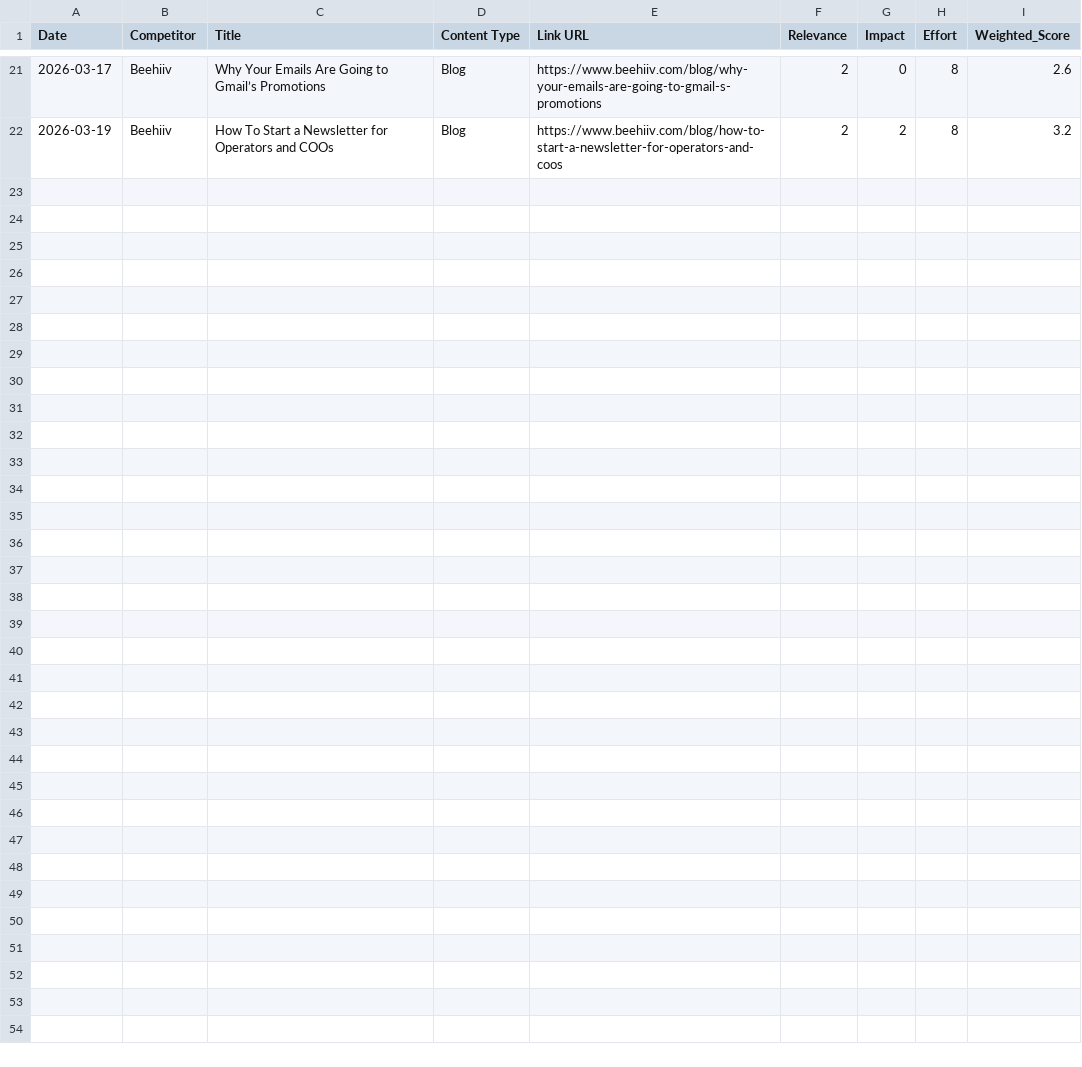
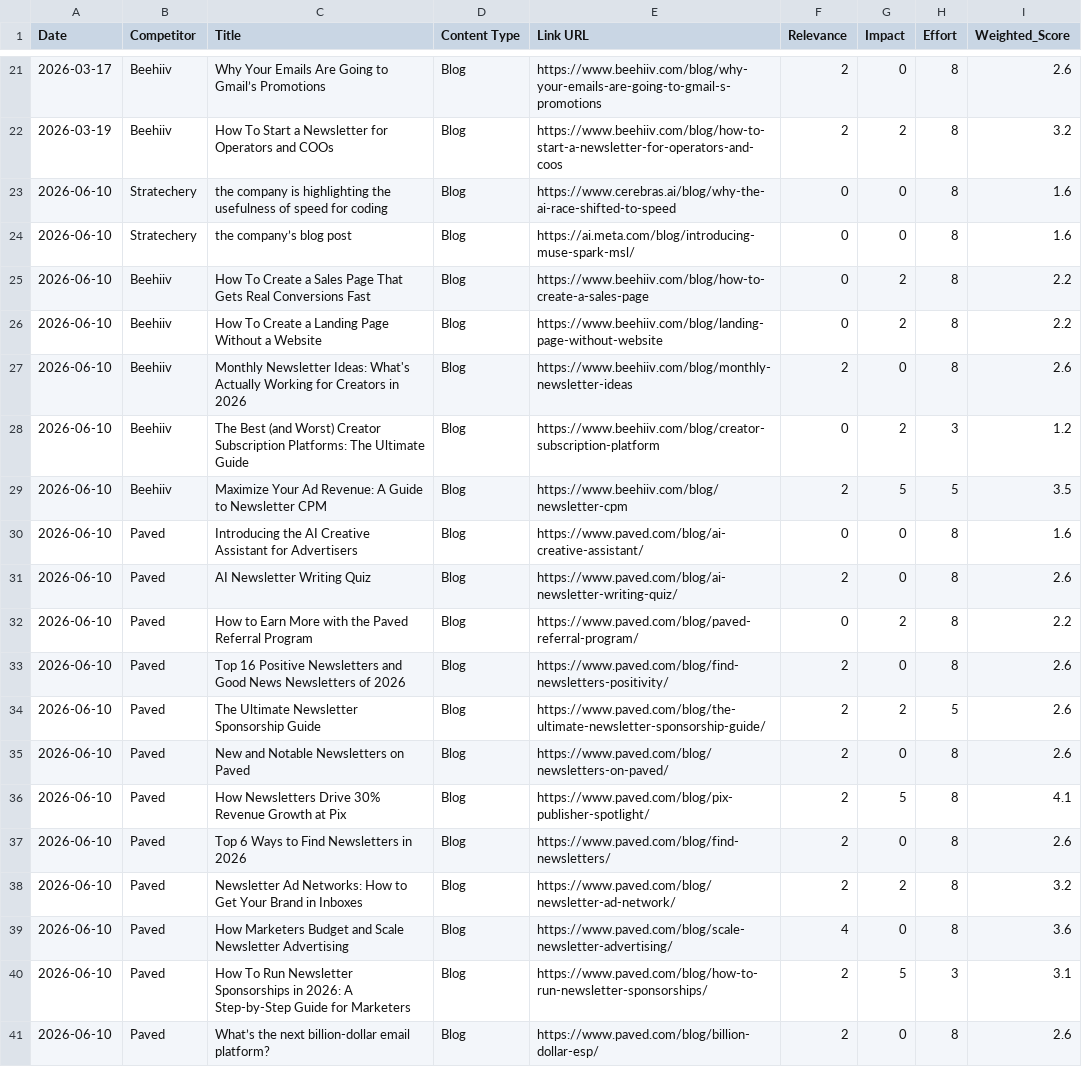
Before and after one commit to neel-mishra/hostfully, a CSV file: outputs/docs/competitor content tracker/blogs/competitor_content_tracker.csv, drawn as a sheet; only a part is shown, gaps mark what is left out.

```diff
--- a/outputs/docs/competitor content tracker/blogs/competitor_content_tracker.csv
+++ b/outputs/docs/competitor content tracker/blogs/competitor_content_tracker.csv
@@ -22 +22,20 @@ Date,Competitor,Title,Content Type,Link URL,Relevance,Impact,Effort,Weighted_Sco
 2026-03-19,Beehiiv,How To Start a Newsletter for Operators and COOs,Blog,https://www.beehiiv.com/blog/how-to-start-a-newsletter-for-operators-and-coos,2,2,8,3.2
+2026-06-10,Stratechery,the company is highlighting the usefulness of speed for coding,Blog,https://www.cerebras.ai/blog/why-the-ai-race-shifted-to-speed,0,0,8,1.6
+2026-06-10,Stratechery,the company’s blog post,Blog,https://ai.meta.com/blog/introducing-muse-spark-msl/,0,0,8,1.6
+2026-06-10,Beehiiv,How To Create a Sales Page That Gets Real Conversions Fast,Blog,https://www.beehiiv.com/blog/how-to-create-a-sales-page,0,2,8,2.2
+2026-06-10,Beehiiv,How To Create a Landing Page Without a Website,Blog,https://www.beehiiv.com/blog/landing-page-without-website,0,2,8,2.2
+2026-06-10,Beehiiv,Monthly Newsletter Ideas: What's Actually Working for Creators in 2026,Blog,https://www.beehiiv.com/blog/monthly-newsletter-ideas,2,0,8,2.6
+2026-06-10,Beehiiv,The Best (and Worst) Creator Subscription Platforms: The Ultimate Guide,Blog,https://www.beehiiv.com/blog/creator-subscription-platform,0,2,3,1.2
+2026-06-10,Beehiiv,Maximize Your Ad Revenue: A Guide to Newsletter CPM,Blog,https://www.beehiiv.com/blog/newsletter-cpm,2,5,5,3.5
+2026-06-10,Paved,Introducing the AI Creative Assistant for Advertisers,Blog,https://www.paved.com/blog/ai-creative-assistant/,0,0,8,1.6
+2026-06-10,Paved,AI Newsletter Writing Quiz,Blog,https://www.paved.com/blog/ai-newsletter-writing-quiz/,2,0,8,2.6
+2026-06-10,Paved,How to Earn More with the Paved Referral Program,Blog,https://www.paved.com/blog/paved-referral-program/,0,2,8,2.2
+2026-06-10,Paved,Top 16 Positive Newsletters and Good News Newsletters of 2026,Blog,https://www.paved.com/blog/find-newsletters-positivity/,2,0,8,2.6
+2026-06-10,Paved,The Ultimate Newsletter Sponsorship Guide,Blog,https://www.paved.com/blog/the-ultimate-newsletter-sponsorship-guide/,2,2,5,2.6
+2026-06-10,Paved,New and Notable Newsletters on Paved,Blog,https://www.paved.com/blog/newsletters-on-paved/,2,0,8,2.6
+2026-06-10,Paved,How Newsletters Drive 30% Revenue Growth at Pix,Blog,https://www.paved.com/blog/pix-publisher-spotlight/,2,5,8,4.1
+2026-06-10,Paved,Top 6 Ways to Find Newsletters in 2026,Blog,https://www.paved.com/blog/find-newsletters/,2,0,8,2.6
+2026-06-10,Paved,Newsletter Ad Networks: How to Get Your Brand in Inboxes,Blog,https://www.paved.com/blog/newsletter-ad-network/,2,2,8,3.2
+2026-06-10,Paved,How Marketers Budget and Scale Newsletter Advertising,Blog,https://www.paved.com/blog/scale-newsletter-advertising/,4,0,8,3.6
+2026-06-10,Paved,How To Run Newsletter Sponsorships in 2026: A Step-by-Step Guide for Marketers,Blog,https://www.paved.com/blog/how-to-run-newsletter-sponsorships/,2,5,3,3.1
+2026-06-10,Paved,What’s the next billion-dollar email platform?,Blog,https://www.paved.com/blog/billion-dollar-esp/,2,0,8,2.6
```
Also changed, not shown: 2 other files.
